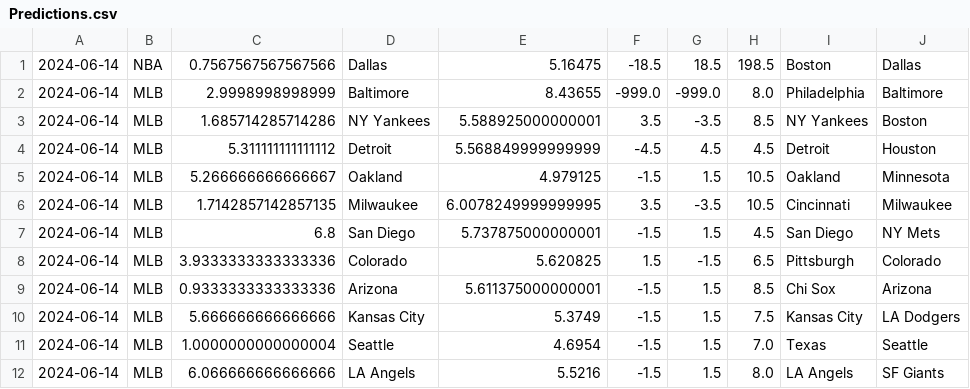
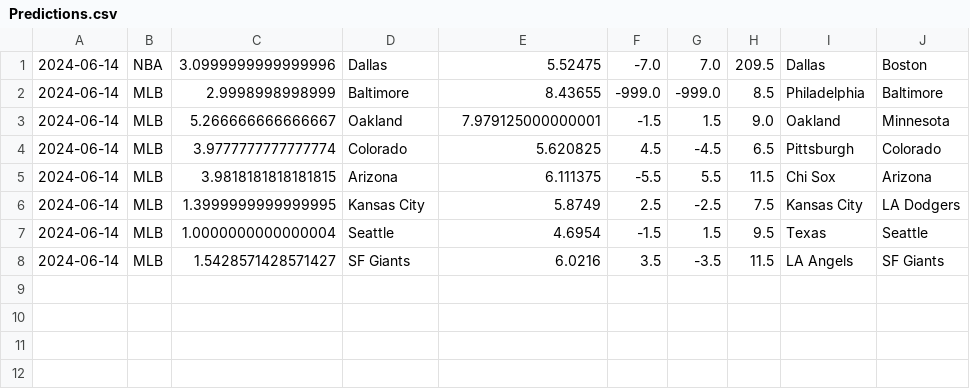
Before and after one commit to cookeda/CapstoneSportsbook, a CSV file: OddsHistory/History/Predictions.csv, drawn as a sheet.

```diff
--- a/OddsHistory/History/Predictions.csv
+++ b/OddsHistory/History/Predictions.csv
@@ -1,12 +1,8 @@
-2024-06-14,NBA,0.7567567567567566,Dallas,5.16475,-18.5,18.5,198.5,Boston,Dallas
-2024-06-14,MLB,2.9998998998999,Baltimore,8.43655,-999.0,-999.0,8.0,Philadelphia,Baltimore
-2024-06-14,MLB,1.685714285714286,NY Yankees,5.588925000000001,3.5,-3.5,8.5,NY Yankees,Boston
-2024-06-14,MLB,5.311111111111112,Detroit,5.568849999999999,-4.5,4.5,4.5,Detroit,Houston
-2024-06-14,MLB,5.266666666666667,Oakland,4.979125,-1.5,1.5,10.5,Oakland,Minnesota
-2024-06-14,MLB,1.7142857142857135,Milwaukee,6.0078249999999995,3.5,-3.5,10.5,Cincinnati,Milwaukee
-2024-06-14,MLB,6.8,San Diego,5.737875000000001,-1.5,1.5,4.5,San Diego,NY Mets
-2024-06-14,MLB,3.9333333333333336,Colorado,5.620825,1.5,-1.5,6.5,Pittsburgh,Colorado
-2024-06-14,MLB,0.9333333333333336,Arizona,5.611375000000001,-1.5,1.5,8.5,Chi Sox,Arizona
-2024-06-14,MLB,5.666666666666666,Kansas City,5.3749,-1.5,1.5,7.5,Kansas City,LA Dodgers
-2024-06-14,MLB,1.0000000000000004,Seattle,4.6954,-1.5,1.5,7.0,Texas,Seattle
-2024-06-14,MLB,6.066666666666666,LA Angels,5.5216,-1.5,1.5,8.0,LA Angels,SF Giants
+2024-06-14,NBA,3.0999999999999996,Dallas,5.52475,-7.0,7.0,209.5,Dallas,Boston
+2024-06-14,MLB,2.9998998998999,Baltimore,8.43655,-999.0,-999.0,8.5,Philadelphia,Baltimore
+2024-06-14,MLB,5.266666666666667,Oakland,7.979125000000001,-1.5,1.5,9.0,Oakland,Minnesota
+2024-06-14,MLB,3.9777777777777774,Colorado,5.620825,4.5,-4.5,6.5,Pittsburgh,Colorado
+2024-06-14,MLB,3.9818181818181815,Arizona,6.111375,-5.5,5.5,11.5,Chi Sox,Arizona
+2024-06-14,MLB,1.3999999999999995,Kansas City,5.8749,2.5,-2.5,7.5,Kansas City,LA Dodgers
+2024-06-14,MLB,1.0000000000000004,Seattle,4.6954,-1.5,1.5,9.5,Texas,Seattle
+2024-06-14,MLB,1.5428571428571427,SF Giants,6.0216,3.5,-3.5,11.5,LA Angels,SF Giants
```
Also changed, not shown: 22 other files.
